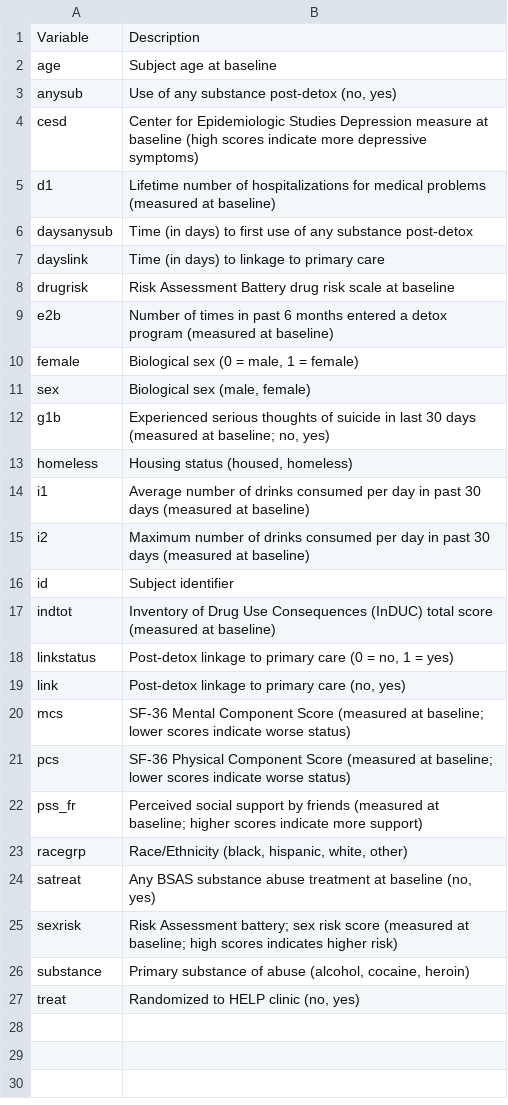
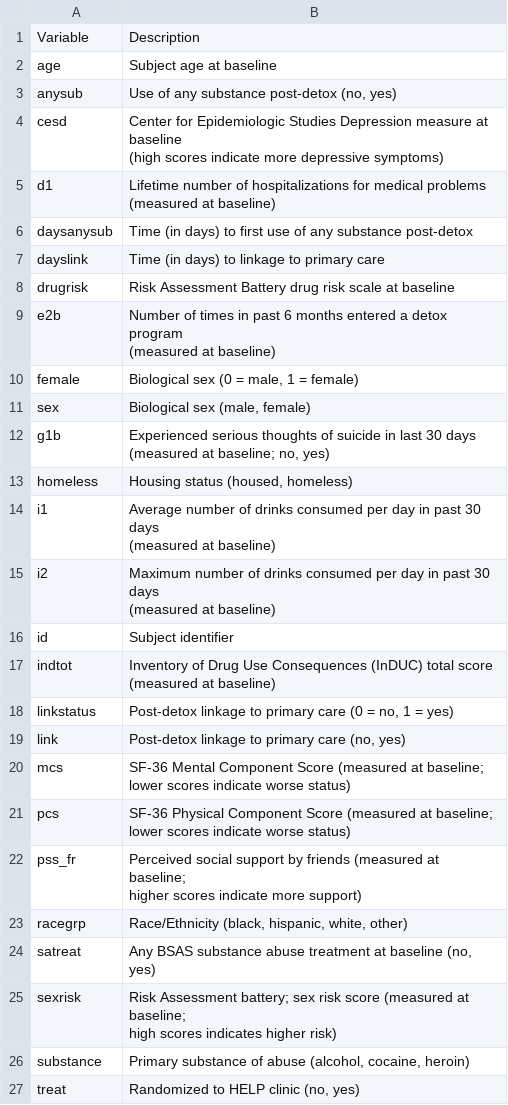
Before and after one commit to sarakyeo/sarakyeo.github.io, a CSV file: COMM-3710/LA/HELP-codebook.csv, drawn as a sheet.

Commit message:
completed 7370 data analysis assignment 1

```diff
--- a/COMM-3710/LA/HELP-codebook.csv
+++ b/COMM-3710/LA/HELP-codebook.csv
@@ -3,4 +3,6 @@ age,Subject age at baseline
 anysub,"Use of any substance post-detox (no, yes)"
-cesd,Center for Epidemiologic Studies Depression measure at baseline (high scores indicate more depressive symptoms)
-d1,Lifetime number of hospitalizations for medical problems (measured at baseline)
+cesd,"Center for Epidemiologic Studies Depression measure at baseline
+(high scores indicate more depressive symptoms)"
+d1,"Lifetime number of hospitalizations for medical problems
+(measured at baseline)"
 daysanysub,Time (in days) to first use of any substance post-detox
@@ -8,19 +10,28 @@ dayslink,Time (in days) to linkage to primary care
 drugrisk,Risk Assessment Battery drug risk scale at baseline
-e2b,Number of times in past 6 months entered a detox program (measured at baseline)
+e2b,"Number of times in past 6 months entered a detox program
+(measured at baseline)"
 female,"Biological sex (0 = male, 1 = female)"
 sex,"Biological sex (male, female)"
-g1b,"Experienced serious thoughts of suicide in last 30 days (measured at baseline; no, yes)"
+g1b,"Experienced serious thoughts of suicide in last 30 days
+(measured at baseline; no, yes)"
 homeless,"Housing status (housed, homeless)"
-i1,Average number of drinks consumed per day in past 30 days (measured at baseline)
-i2,Maximum number of drinks consumed per day in past 30 days (measured at baseline)
+i1,"Average number of drinks consumed per day in past 30 days
+(measured at baseline)"
+i2,"Maximum number of drinks consumed per day in past 30 days
+(measured at baseline)"
 id,Subject identifier
-indtot,Inventory of Drug Use Consequences (InDUC) total score (measured at baseline)
+indtot,"Inventory of Drug Use Consequences (InDUC) total score
+(measured at baseline)"
 linkstatus,"Post-detox linkage to primary care (0 = no, 1 = yes)"
 link,"Post-detox linkage to primary care (no, yes)"
-mcs,SF-36 Mental Component Score (measured at baseline; lower scores indicate worse status)
-pcs,SF-36 Physical Component Score (measured at baseline; lower scores indicate worse status)
-pss_fr,Perceived social support by friends (measured at baseline; higher scores indicate more support)
+mcs,"SF-36 Mental Component Score (measured at baseline;
+lower scores indicate worse status)"
+pcs,"SF-36 Physical Component Score (measured at baseline;
+lower scores indicate worse status)"
+pss_fr,"Perceived social support by friends (measured at baseline;
+higher scores indicate more support)"
 racegrp,"Race/Ethnicity (black, hispanic, white, other)"
 satreat,"Any BSAS substance abuse treatment at baseline (no, yes)"
-sexrisk,Risk Assessment battery; sex risk score (measured at baseline; high scores indicates higher risk)
+sexrisk,"Risk Assessment battery; sex risk score (measured at baseline;
+high scores indicates higher risk)"
 substance,"Primary substance of abuse (alcohol, cocaine, heroin)"
```
Also changed, not shown: 2 other files.
